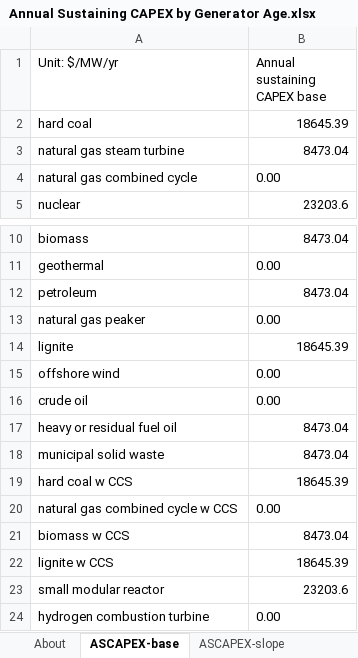
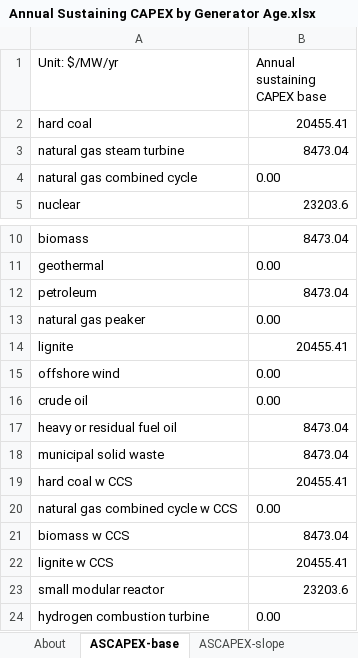
Before and after one commit to EnergyInnovation/eps-southkorea, an Excel workbook: InputData/elec/ASCAPEX/Annual Sustaining CAPEX by Generator Age.xlsx, sheet ASCAPEX-base, drawn as a sheet; only a part is shown, gaps mark what is left out; values as stored, in another font and other column widths than the file's, no borders; the diff names each change by its address in the sheet, - before the commit and + after, or states it on an @@ line.

Commit message:
Updated coal CAPEX values to SK

```diff
--- a/InputData/elec/ASCAPEX/Annual Sustaining CAPEX by Generator Age.xlsx (sheet ASCAPEX-base)
+++ b/InputData/elec/ASCAPEX/Annual Sustaining CAPEX by Generator Age.xlsx (sheet ASCAPEX-base)
-B2 (Annual sustaining CAPEX base): 18645.39
+B2 (Annual sustaining CAPEX base): 20455.41
-B14 (Annual sustaining CAPEX base): 18645.39
+B14 (Annual sustaining CAPEX base): 20455.41
-B19 (Annual sustaining CAPEX base): 18645.39
+B19 (Annual sustaining CAPEX base): 20455.41
-B22 (Annual sustaining CAPEX base): 18645.39
+B22 (Annual sustaining CAPEX base): 20455.41
```
Also changed, not shown: sheet About, 1 other file.
